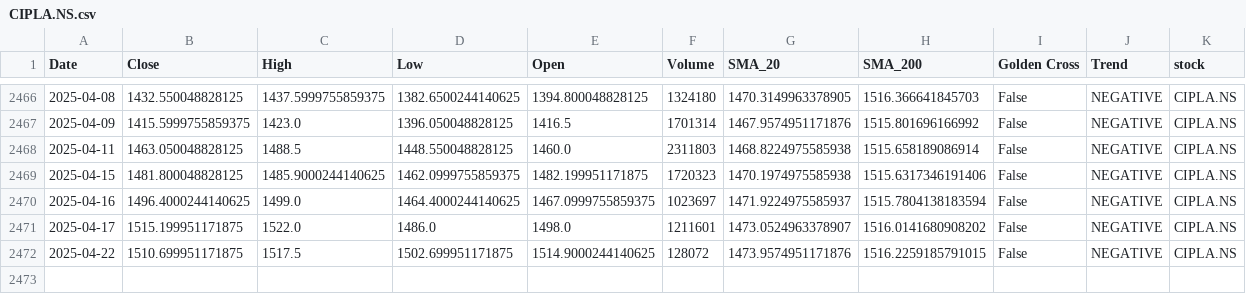
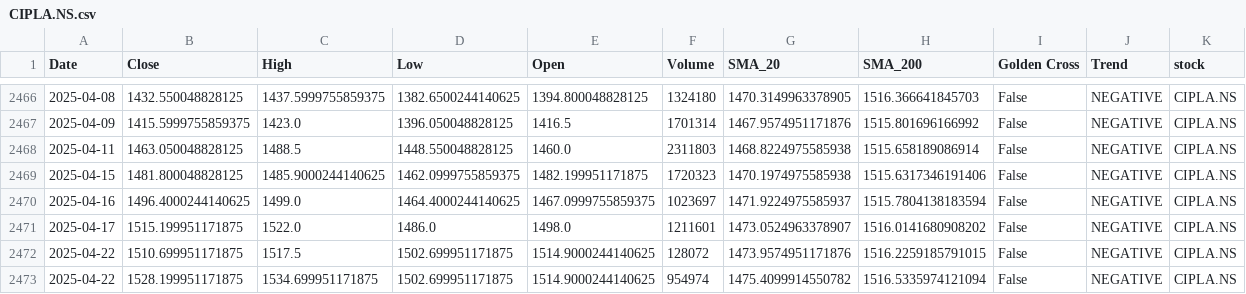
Before and after one commit to sohamdeshpande/nifty-analysis, a CSV file: data/CIPLA.NS.csv, drawn as a sheet; only a part is shown, gaps mark what is left out.

```diff
--- a/data/CIPLA.NS.csv
+++ b/data/CIPLA.NS.csv
@@ -2472 +2472,2 @@ Date,Close,High,Low,Open,Volume,SMA_20,SMA_200,Golden Cross,Trend,stock
 2025-04-22,1510.699951171875,1517.5,1502.699951171875,1514.9000244140625,128072,1473.9574951171876,1516.2259185791015,False,NEGATIVE,CIPLA.NS
+2025-04-22,1528.199951171875,1534.699951171875,1502.699951171875,1514.9000244140625,954974,1475.4099914550782,1516.5335974121094,False,NEGATIVE,CIPLA.NS
```
Also changed, not shown: data/AXISBANK.NS.csv, data/BEL.NS.csv, 47 other files.
